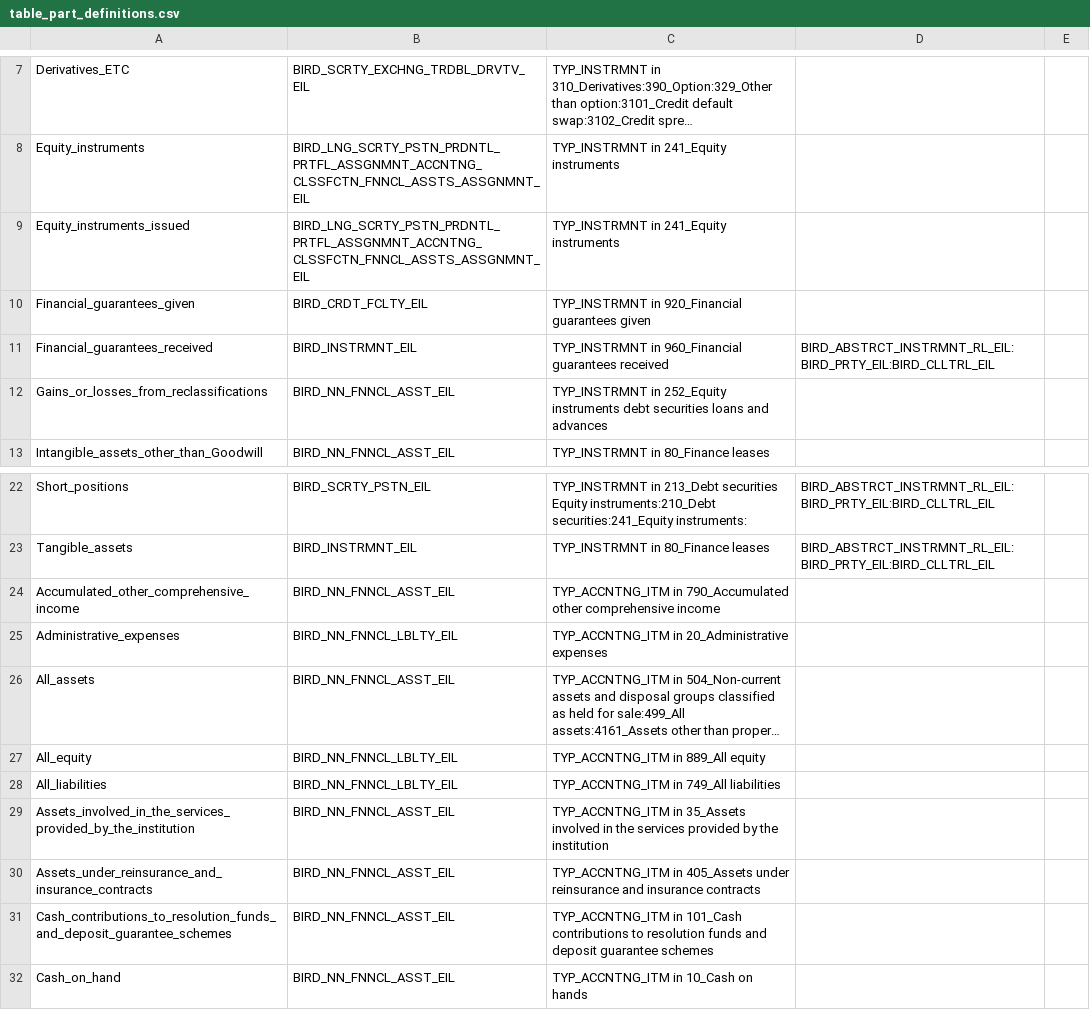
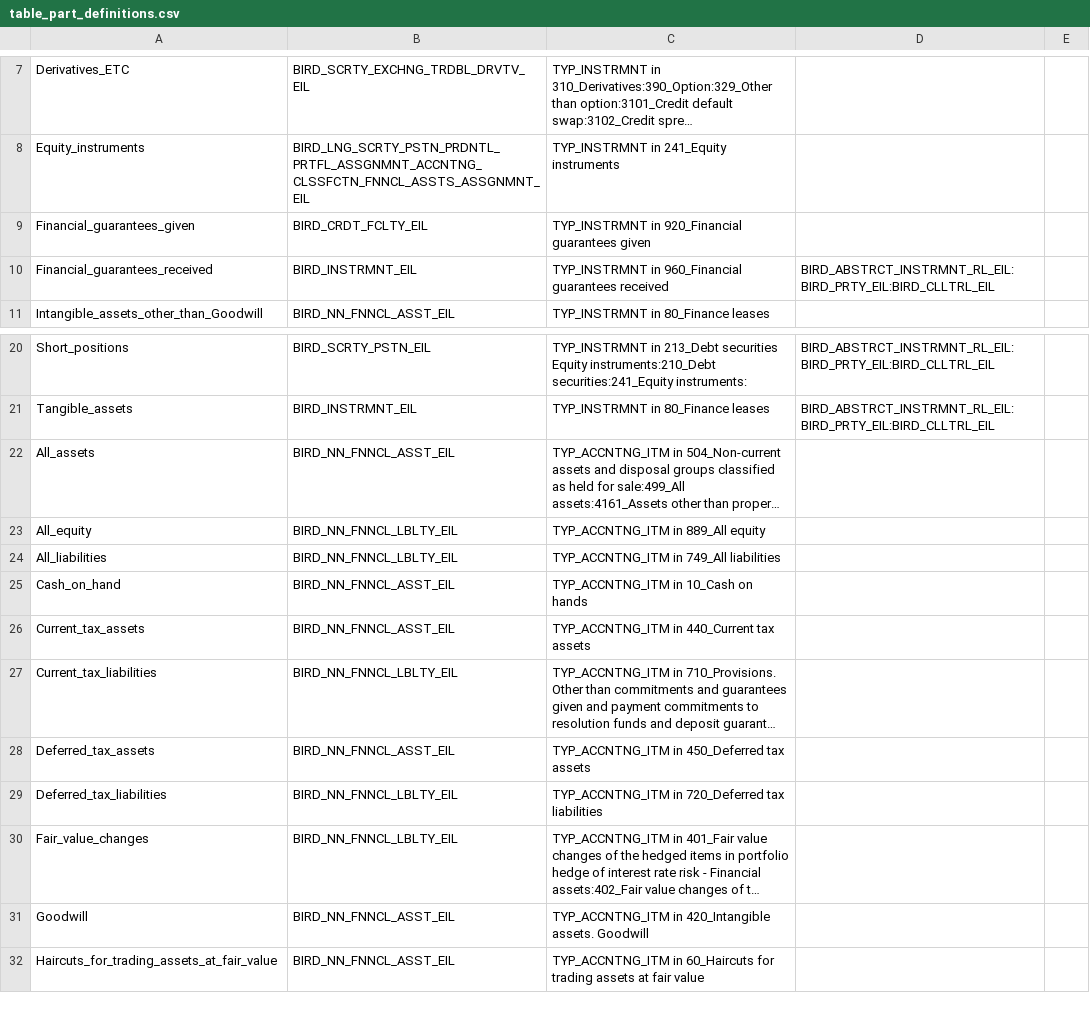
Before and after one commit to eclipse-efbt/efbt, a CSV file: ecore4reg/python/resources/table_part_definitions.csv, drawn as a sheet; only a part is shown, gaps mark what is left out; the shorter side is filled out with more unchanged rows; long unchanged cells end in …; the diff covers the shown part only; the diff names each change by its address in the sheet, - before the commit and + after, or states it on an @@ line.

Commit message:
Autogenerate table_parts csv file #1169
https://github.com/eclipse/efbt/issues/1169

```diff
--- a/ecore4reg/python/resources/table_part_definitions.csv
+++ b/ecore4reg/python/resources/table_part_definitions.csv
-row 9: Equity_instruments_issued | BIRD_LNG_SCRTY_PSTN_PRDNTL_PRTFL_ASSGNMNT_ACCNTNG_CLSSFCTN_FNNCL_ASSTS_ASSGNMNT_EIL | TYP_INSTRMNT in 241_Equity instruments
-row 12: Gains_or_losses_from_reclassifications | BIRD_NN_FNNCL_ASST_EIL | TYP_INSTRMNT in 252_Equity instruments debt securities loans and advances
-row 24: Accumulated_other_comprehensive_income | BIRD_NN_FNNCL_ASST_EIL | TYP_ACCNTNG_ITM in 790_Accumulated other comprehensive income
-row 25: Administrative_expenses | BIRD_NN_FNNCL_LBLTY_EIL | TYP_ACCNTNG_ITM in 20_Administrative expenses
-row 29: Assets_involved_in_the_services_provided_by_the_institution | BIRD_NN_FNNCL_ASST_EIL | TYP_ACCNTNG_ITM in 35_Assets involved in the services provided by the institution
-row 30: Assets_under_reinsurance_and_insurance_contracts | BIRD_NN_FNNCL_ASST_EIL | TYP_ACCNTNG_ITM in 405_Assets under reinsurance and insurance contracts
-row 31: Cash_contributions_to_resolution_funds_and_deposit_guarantee_schemes | BIRD_NN_FNNCL_ASST_EIL | TYP_ACCNTNG_ITM in 101_Cash contributions to resolution funds and deposit guarantee schemes
```
Also changed, not shown: 41 removed rows elsewhere in this file, ecore4reg/python/resources/table_part_main_catagory.csv.
